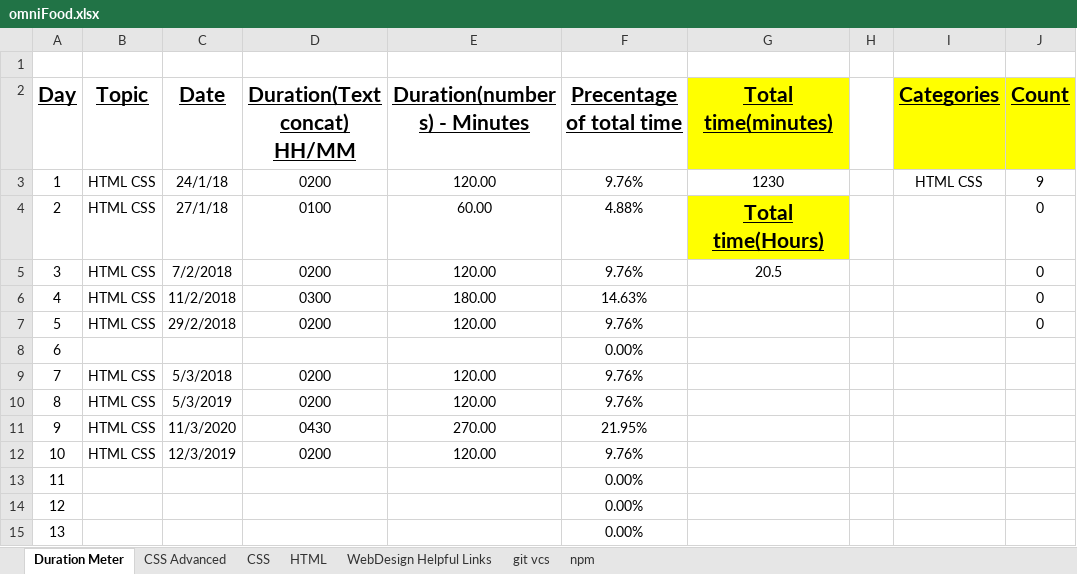
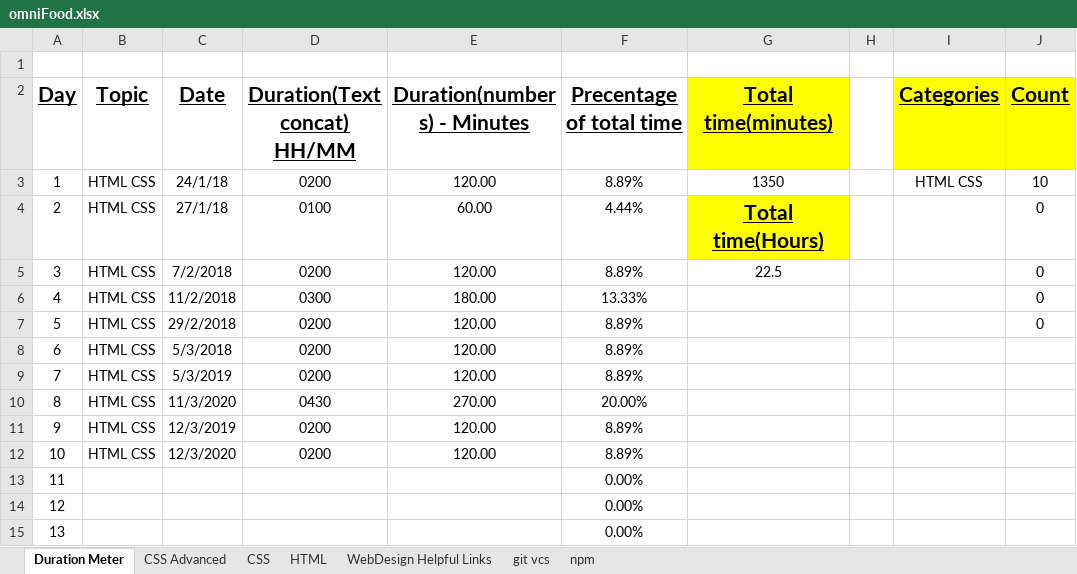
Before and after one commit to EpicApex/Projects, an Excel workbook: Omnifood/Documantation/omniFood.xlsx, sheet Duration Meter, drawn as a sheet; only a part is shown; values as stored, in another font and other column widths than the file's, no borders; charts and pictures not drawn; the diff names each change by its address in the sheet, - before the commit and + after, or states it on an @@ line.

```diff
--- a/Omnifood/Documantation/omniFood.xlsx (sheet Duration Meter)
+++ b/Omnifood/Documantation/omniFood.xlsx (sheet Duration Meter)
-F3 (Precentage of total time): 9.76%
+F3 (Precentage of total time): 8.89%
-G3 (Total time(minutes)): 1230
+G3 (Total time(minutes)): 1350
-J3 (Count): 9
+J3 (Count): 10
-F4 (Precentage of total time): 4.88%
+F4 (Precentage of total time): 4.44%
-F5 (Precentage of total time): 9.76%
+F5 (Precentage of total time): 8.89%
-G5 (Total time(minutes)): 20.5
+G5 (Total time(minutes)): 22.5
-F6 (Precentage of total time): 14.63%
+F6 (Precentage of total time): 13.33%
-F7 (Precentage of total time): 9.76%
+F7 (Precentage of total time): 8.89%
-B8 (Topic): (empty)
+B8 (Topic): HTML CSS
-C8 (Date): (empty)
+C8 (Date): 5/3/2018
-D8 (Duration(Text concat) HH/MM): (empty)
+D8 (Duration(Text concat) HH/MM): 0200
-E8 (Duration(numbers) - Minutes): (empty)
+E8 (Duration(numbers) - Minutes): 120.00
-F8 (Precentage of total time): 0.00%
+F8 (Precentage of total time): 8.89%
-C9 (Date): 5/3/2018
+C9 (Date): 5/3/2019
-F9 (Precentage of total time): 9.76%
+F9 (Precentage of total time): 8.89%
-C10 (Date): 5/3/2019
+C10 (Date): 11/3/2020
-D10 (Duration(Text concat) HH/MM): 0200
+D10 (Duration(Text concat) HH/MM): 0430
-E10 (Duration(numbers) - Minutes): 120.00
+E10 (Duration(numbers) - Minutes): 270.00
-F10 (Precentage of total time): 9.76%
+F10 (Precentage of total time): 20.00%
-C11 (Date): 11/3/2020
+C11 (Date): 12/3/2019
-D11 (Duration(Text concat) HH/MM): 0430
+D11 (Duration(Text concat) HH/MM): 0200
-E11 (Duration(numbers) - Minutes): 270.00
+E11 (Duration(numbers) - Minutes): 120.00
-F11 (Precentage of total time): 21.95%
+F11 (Precentage of total time): 8.89%
-C12 (Date): 12/3/2019
+C12 (Date): 12/3/2020
-F12 (Precentage of total time): 9.76%
+F12 (Precentage of total time): 8.89%
```
Also changed, not shown: sheet HTML, sheet CSS, charts or pictures, 2 other files.
